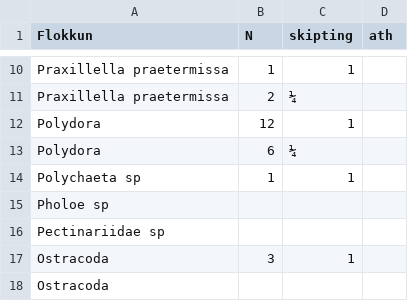
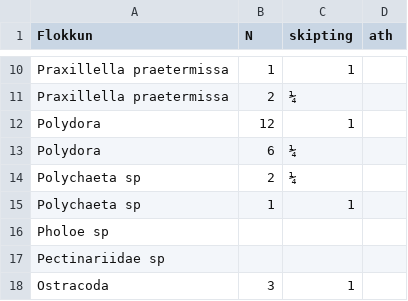
Before and after one commit to harkanatta/botndyr, a CSV file: Kolgr2016/B8C/talning.csv, drawn as a sheet; only a part is shown, gaps mark what is left out; the shorter side is filled out with more unchanged rows; the diff names each change by its address in the sheet, - before the commit and + after, or states it on an @@ line.

Commit message:
talning. Dolla B8C búin.

```diff
--- a/Kolgr2016/B8C/talning.csv
+++ b/Kolgr2016/B8C/talning.csv
+row 14: Polychaeta sp | 2 | ¼
```
Also changed, not shown: 2 other files.
